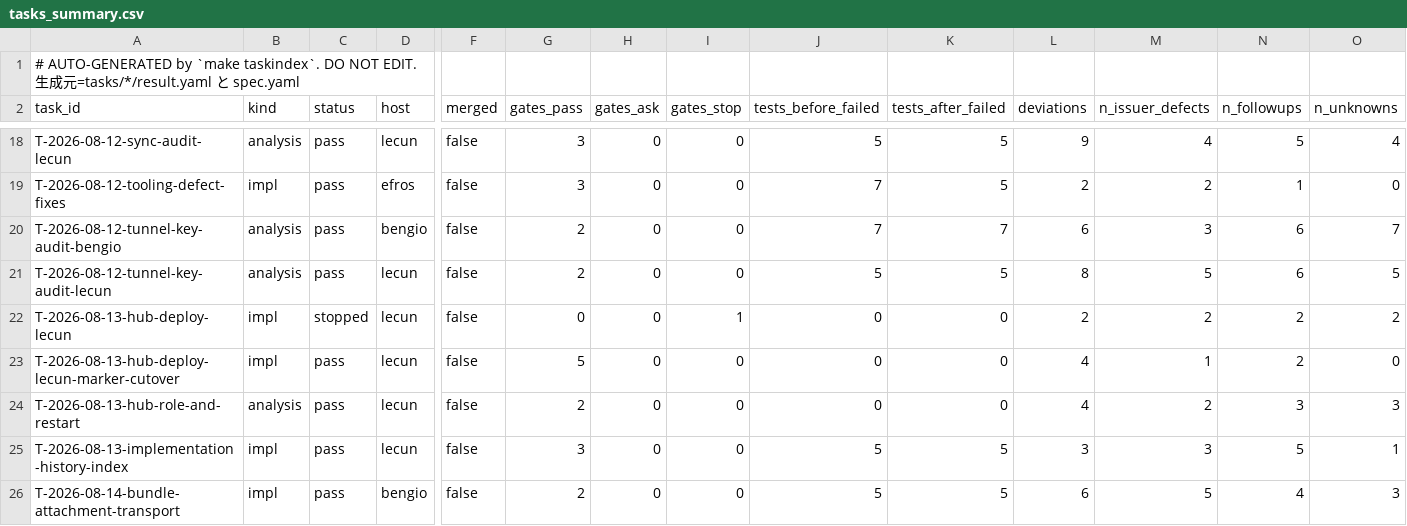
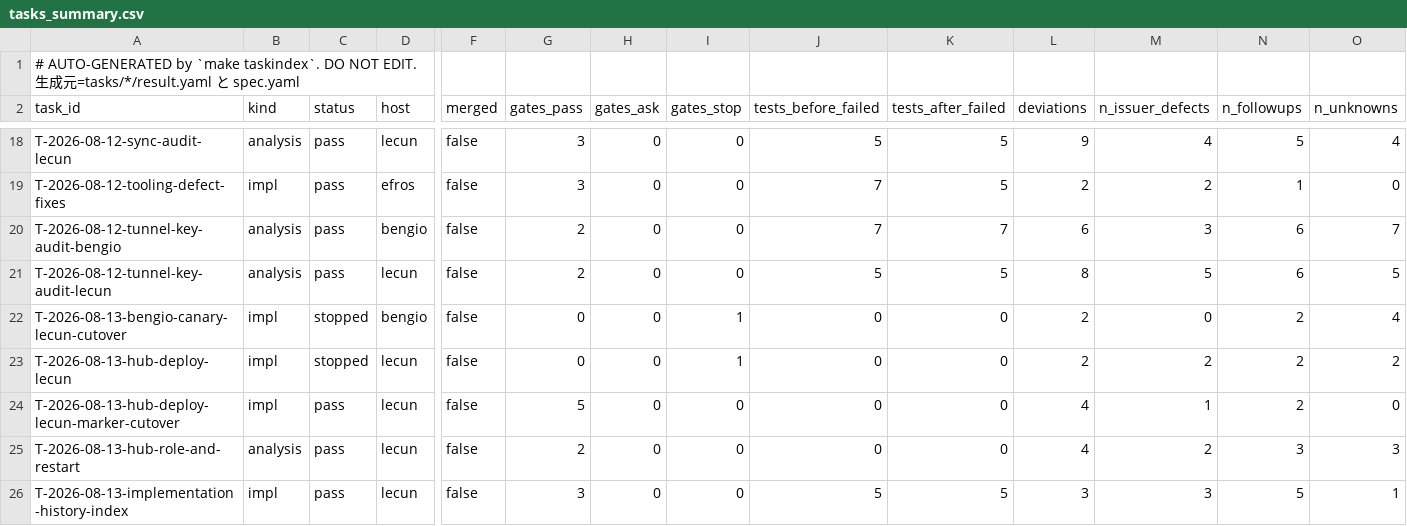
Before and after one commit to takuya3h/m2, a CSV file: context/auto/tasks_summary.csv, drawn as a sheet; only a part is shown, gaps mark what is left out; the shorter side is filled out with more unchanged rows; rows hold the shown columns only; the diff names each change by its address in the sheet, - before the commit and + after, or states it on an @@ line.

Commit message:
task(T-2026-08-13-bengio-canary-lecun-cutover): record G1 stop

```diff
--- a/context/auto/tasks_summary.csv
+++ b/context/auto/tasks_summary.csv
+row 22: T-2026-08-13-bengio-canary-lecun-cutover | impl | stopped | bengio | false | 0 | 0 | 1 | 0 | 0 | 2 | 0 | 2 | 4
```
Also changed, not shown: 16 other files.
